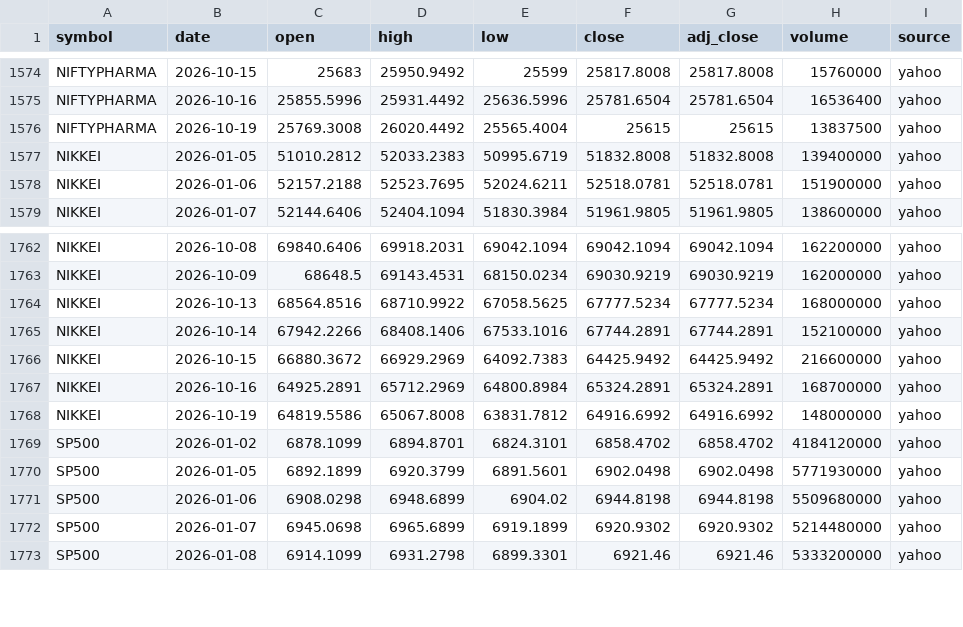
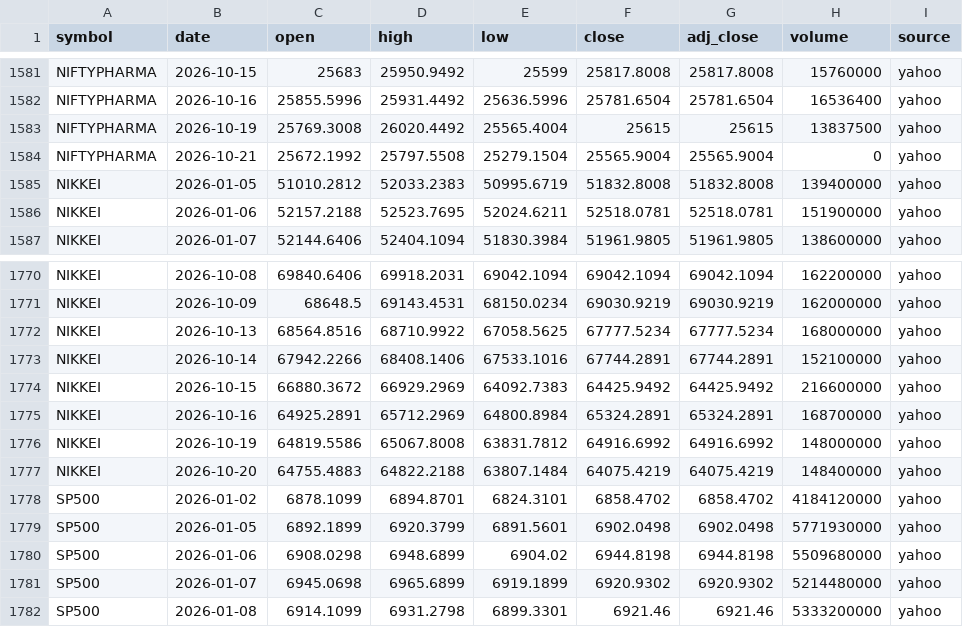
Before and after one commit to san1eev1/Stock-predictor, a CSV file: indices/2026.csv, drawn as a sheet; only a part is shown, gaps mark what is left out; the diff covers the shown part only; the diff names each change by its address in the sheet, - before the commit and + after, or states it on an @@ line.

```diff
--- a/indices/2026.csv
+++ b/indices/2026.csv
+row 1584: NIFTYPHARMA | 2026-10-21 | 25672.1992 | 25797.5508 | 25279.1504 | 25565.9004 | 25565.9004 | 0 | yahoo
+row 1777: NIKKEI | 2026-10-20 | 64755.4883 | 64822.2188 | 63807.1484 | 64075.4219 | 64075.4219 | 148400000 | yahoo
```
Also changed, not shown: 10 added rows and 24 edited cells elsewhere in this file, corporate_actions.csv, 7 other files.
